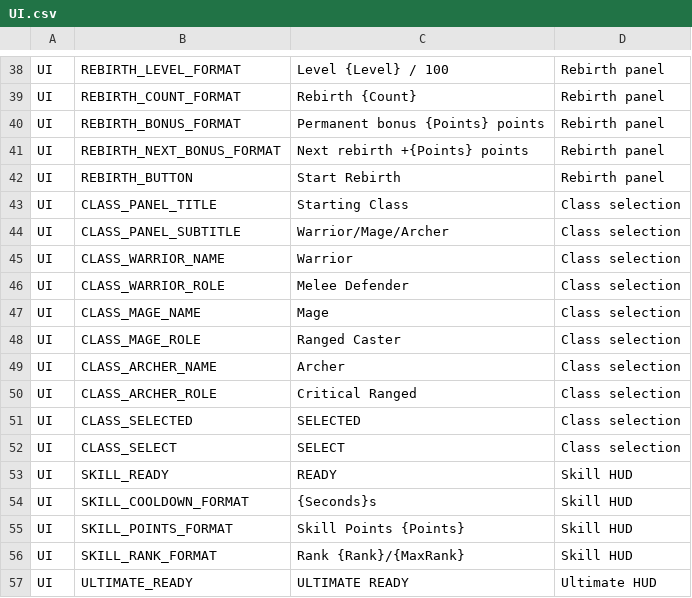
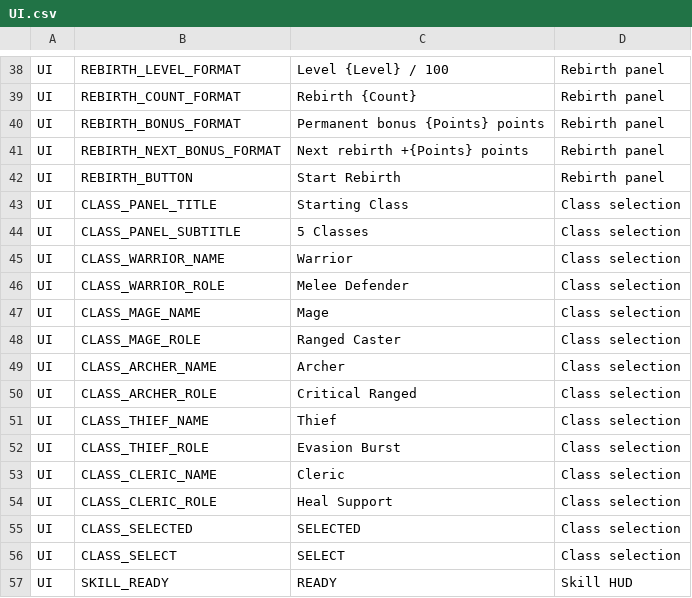
Before and after one commit to ewoo14/idle-project, a CSV file: client/Content/Localization/Game/en/UI.csv, drawn as a sheet; only a part is shown, gaps mark what is left out; the shorter side is filled out with more unchanged rows.

```diff
--- a/client/Content/Localization/Game/en/UI.csv
+++ b/client/Content/Localization/Game/en/UI.csv
@@ -43,3 +43,3 @@ UI,REBIRTH_BUTTON,"Start Rebirth","Rebirth panel"
 UI,CLASS_PANEL_TITLE,"Starting Class","Class selection"
-UI,CLASS_PANEL_SUBTITLE,"Warrior/Mage/Archer","Class selection"
+UI,CLASS_PANEL_SUBTITLE,"5 Classes","Class selection"
 UI,CLASS_WARRIOR_NAME,"Warrior","Class selection"
@@ -50,2 +50,6 @@ UI,CLASS_ARCHER_NAME,"Archer","Class selection"
 UI,CLASS_ARCHER_ROLE,"Critical Ranged","Class selection"
+UI,CLASS_THIEF_NAME,"Thief","Class selection"
+UI,CLASS_THIEF_ROLE,"Evasion Burst","Class selection"
+UI,CLASS_CLERIC_NAME,"Cleric","Class selection"
+UI,CLASS_CLERIC_ROLE,"Heal Support","Class selection"
 UI,CLASS_SELECTED,"SELECTED","Class selection"
```
Also changed, not shown: client/Content/Localization/Game/ko/UI.csv, 16 other files.
